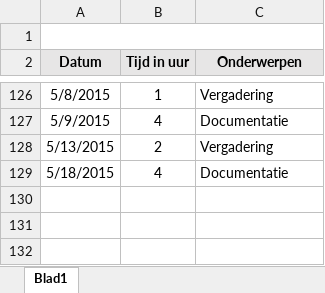
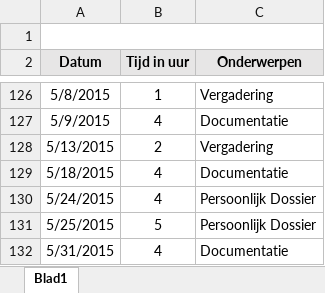
Before and after one commit to Biodiversity-Oman/ProjectOman, an Excel workbook: Doc/Logboeken/Logbook_Tom.xlsx, sheet Blad1, drawn as a sheet; only a part is shown, gaps mark what is left out; values as stored, in another font and other column widths than the file's, no borders; charts and pictures not drawn; the diff names each change by its address in the sheet, - before the commit and + after, or states it on an @@ line.

Commit message:
Logbook

```diff
--- a/Doc/Logboeken/Logbook_Tom.xlsx (sheet Blad1)
+++ b/Doc/Logboeken/Logbook_Tom.xlsx (sheet Blad1)
+row 130: 5/24/2015 | 4 | Persoonlijk Dossier
+row 131: 5/25/2015 | 5 | Persoonlijk Dossier
+row 132: 5/31/2015 | 4 | Documentatie
```
